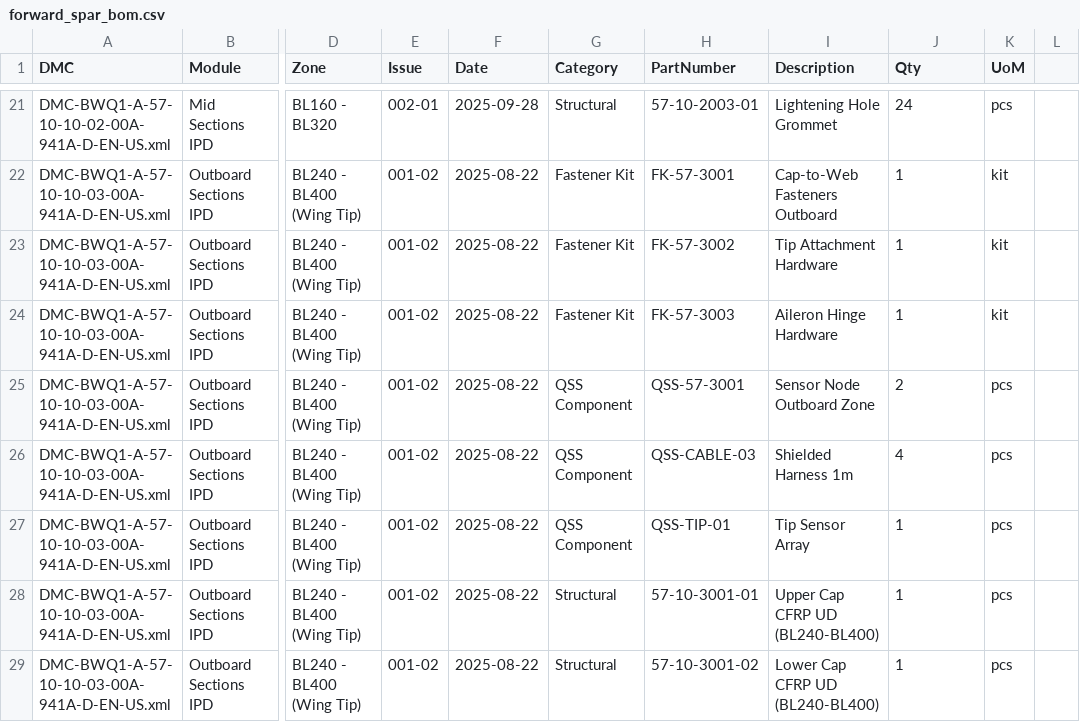
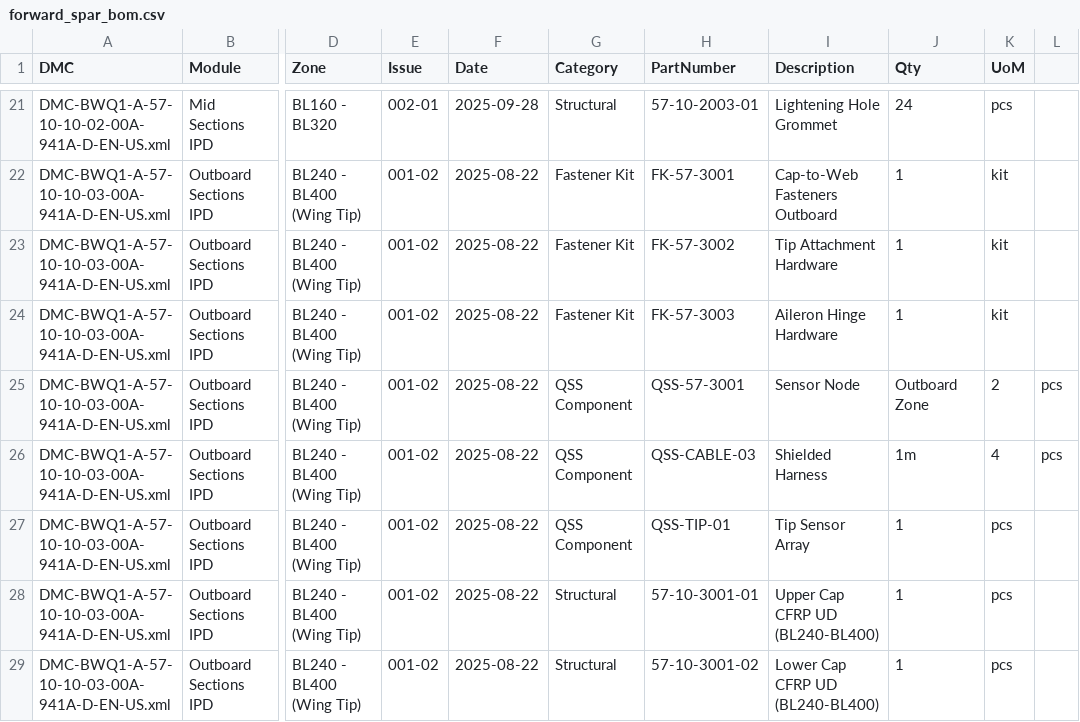
Before and after one commit to Robbbo-T/ASI-T2, a CSV file: PRODUCTS/AMPEL360/AMPEL360_AIR_TRANSPORT/BWB-Q100/domains/AAA/ata/ATA-57/57-10_Wing_Primary_Structure/S1000D/data_modules/ipd/57-10-10_Forward_Spar/data/forward_spar_bom.csv, drawn as a sheet; only a part is shown, gaps mark what is left out; the diff names each change by its address in the sheet, - before the commit and + after, or states it on an @@ line.

```diff
--- a/PRODUCTS/AMPEL360/AMPEL360_AIR_TRANSPORT/BWB-Q100/domains/AAA/ata/ATA-57/57-10_Wing_Primary_Structure/S1000D/data_modules/ipd/57-10-10_Forward_Spar/data/forward_spar_bom.csv
+++ b/PRODUCTS/AMPEL360/AMPEL360_AIR_TRANSPORT/BWB-Q100/domains/AAA/ata/ATA-57/57-10_Wing_Primary_Structure/S1000D/data_modules/ipd/57-10-10_Forward_Spar/data/forward_spar_bom.csv
-I25 (Description): Sensor Node Outboard Zone
+I25 (Description): Sensor Node
-J25 (Qty): 2
+J25 (Qty): Outboard Zone
-K25 (UoM): pcs
+K25 (UoM): 2
-L25:L26: (empty)
+L25:L26: pcs
-I26 (Description): Shielded Harness 1m
+I26 (Description): Shielded Harness
-J26 (Qty): 4
+J26 (Qty): 1m
-K26 (UoM): pcs
+K26 (UoM): 4
```
